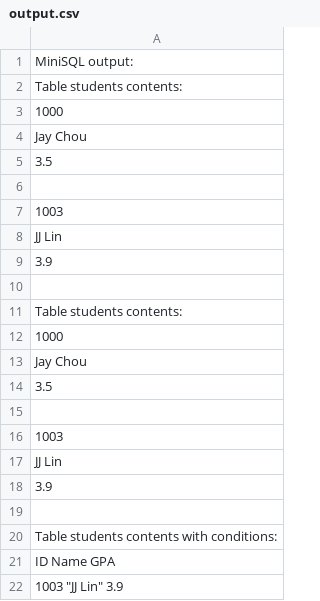
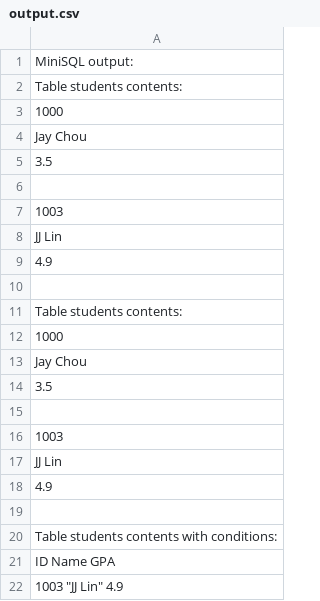
Before and after one commit to zdu881/miniSQL, a CSV file: database/output.csv, drawn as a sheet.

```diff
--- a/database/output.csv
+++ b/database/output.csv
@@ -8,3 +8,3 @@ Table students contents:
  "JJ Lin"
- 3.9
+ 4.9
 
@@ -17,3 +17,3 @@ Table students contents:
  "JJ Lin"
- 3.9
+ 4.9
 
@@ -21,2 +21,2 @@ Table students contents with conditions:
 ID Name GPA
-1003 "JJ Lin" 3.9
+1003 "JJ Lin" 4.9
```
Also changed, not shown: 12 other files.
